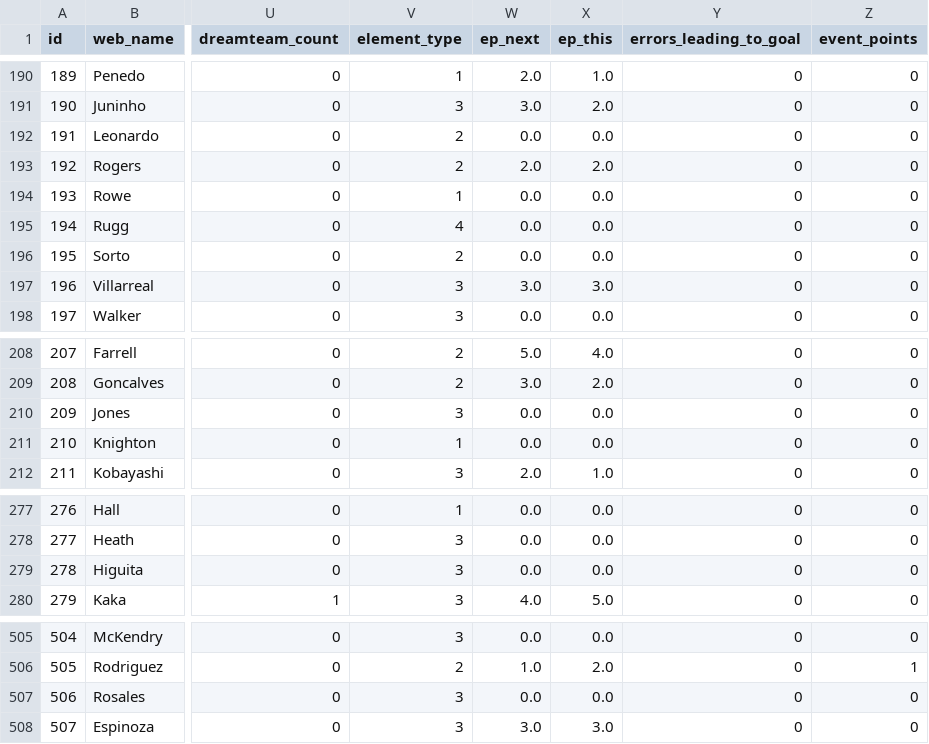
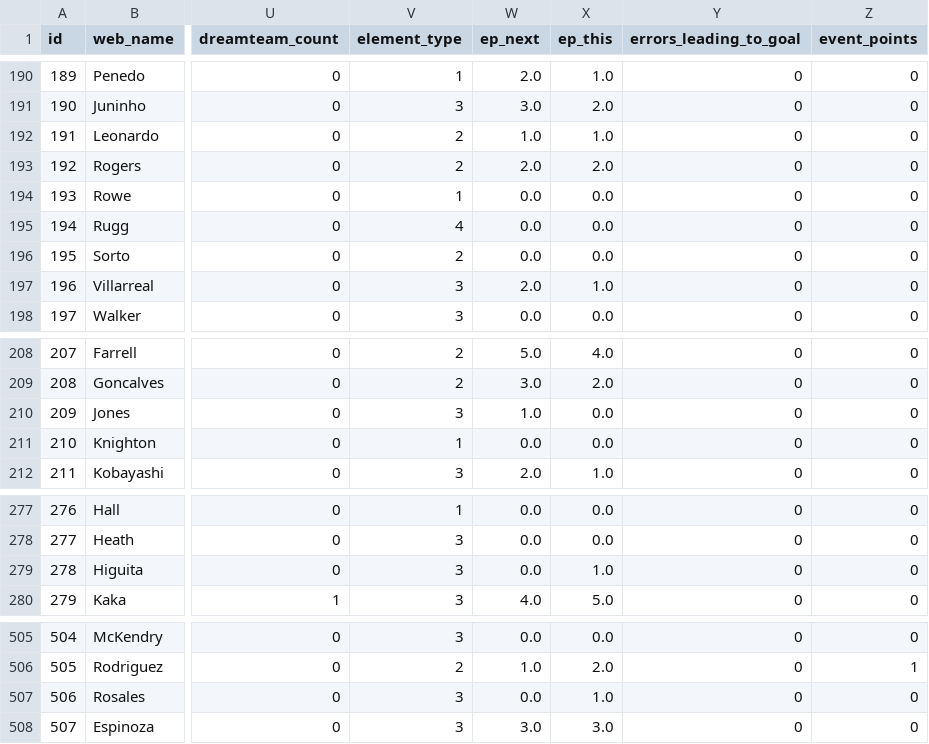
Before and after one commit to coffenbacher/mls-data, a CSV file: automated/players/players.csv, drawn as a sheet; only a part is shown, gaps mark what is left out; the diff names each change by its address in the sheet, - before the commit and + after, or states it on an @@ line.

Commit message:
Auto updating players data - file players

```diff
--- a/automated/players/players.csv
+++ b/automated/players/players.csv
-W192 (ep_next): 0.0
+W192 (ep_next): 1.0
-X192 (ep_this): 0.0
+X192 (ep_this): 1.0
-W197 (ep_next): 3.0
+W197 (ep_next): 2.0
-X197 (ep_this): 3.0
+X197 (ep_this): 1.0
-W210 (ep_next): 0.0
+W210 (ep_next): 1.0
-X279 (ep_this): 0.0
+X279 (ep_this): 1.0
-X507 (ep_this): 0.0
+X507 (ep_this): 1.0
```
Also changed, not shown: 2 other files.
